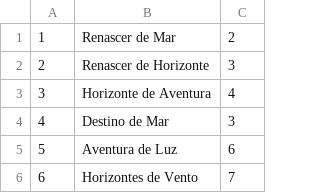
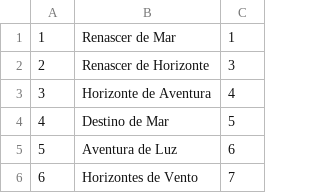
Before and after one commit to matheushbm192/biblioteca, a CSV file: Persistencia/acervo.csv, drawn as a sheet; only a part is shown.

```diff
--- a/Persistencia/acervo.csv
+++ b/Persistencia/acervo.csv
@@ -1,5 +1,5 @@
-1,Renascer de Mar,2
+1,Renascer de Mar,1
 2,Renascer de Horizonte,3
 3,Horizonte de Aventura,4
-4,Destino de Mar,3
+4,Destino de Mar,5
 5,Aventura de Luz,6
```
Also changed, not shown: 8 other files.
